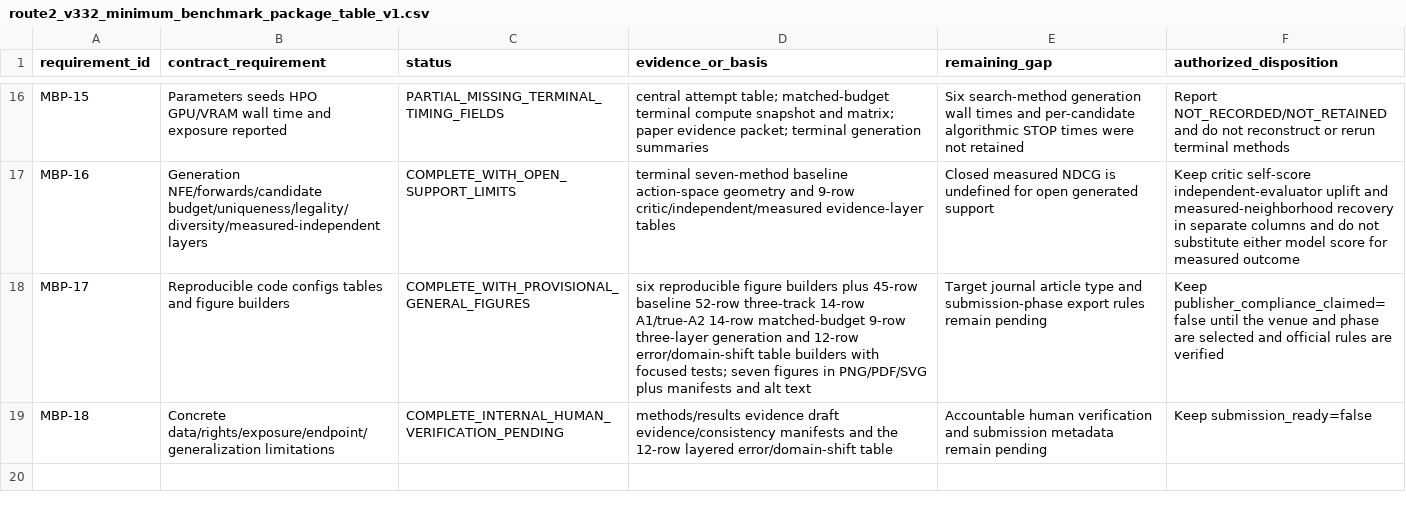
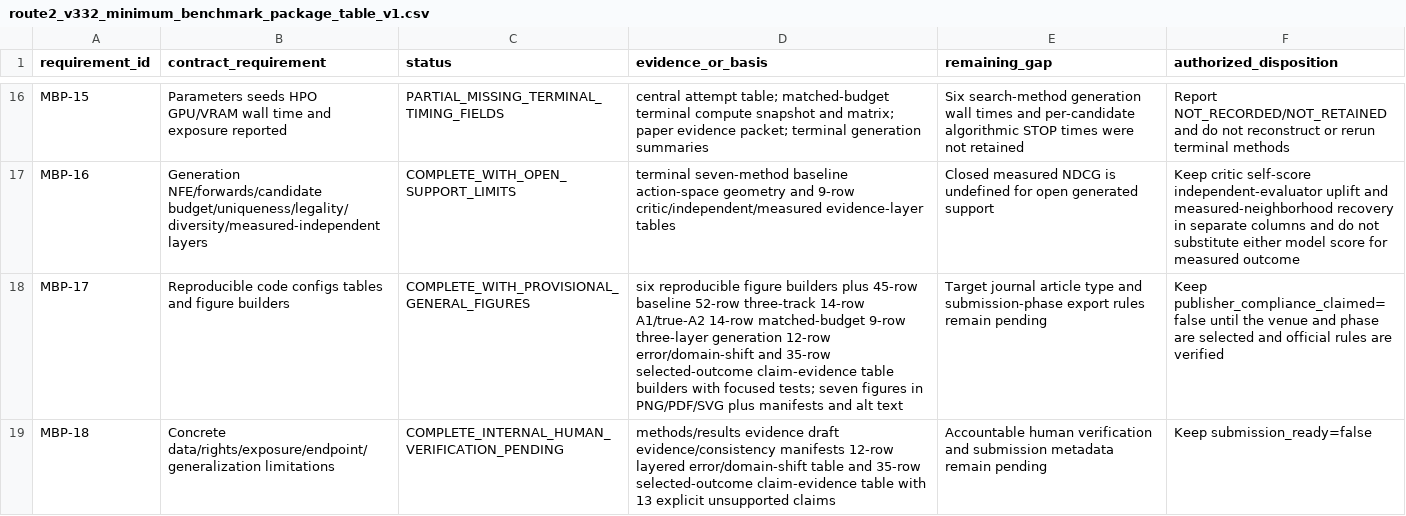
Before and after one commit to Cunyu-Liu/mRNA_editflow, a CSV file: docs/paper/route2_v332_minimum_benchmark_package_table_v1.csv, drawn as a sheet; only a part is shown, gaps mark what is left out.

Commit message:
Add selected outcome claim evidence table

```diff
--- a/docs/paper/route2_v332_minimum_benchmark_package_table_v1.csv
+++ b/docs/paper/route2_v332_minimum_benchmark_package_table_v1.csv
@@ -17,3 +17,3 @@ MBP-15,Parameters seeds HPO GPU/VRAM wall time and exposure reported,PARTIAL_MIS
 MBP-16,Generation NFE/forwards/candidate budget/uniqueness/legality/diversity/measured-independent layers,COMPLETE_WITH_OPEN_SUPPORT_LIMITS,terminal seven-method baseline action-space geometry and 9-row critic/independent/measured evidence-layer tables,Closed measured NDCG is undefined for open generated support,Keep critic self-score independent-evaluator uplift and measured-neighborhood recovery in separate columns and do not substitute either model score for measured outcome
-MBP-17,Reproducible code configs tables and figure builders,COMPLETE_WITH_PROVISIONAL_GENERAL_FIGURES,six reproducible figure builders plus 45-row baseline 52-row three-track 14-row A1/true-A2 14-row matched-budget 9-row three-layer generation and 12-row error/domain-shift table builders with focused tests; seven figures in PNG/PDF/SVG plus manifests and alt text,Target journal article type and submission-phase export rules remain pending,Keep publisher_compliance_claimed=false until the venue and phase are selected and official rules are verified
-MBP-18,Concrete data/rights/exposure/endpoint/generalization limitations,COMPLETE_INTERNAL_HUMAN_VERIFICATION_PENDING,methods/results evidence draft evidence/consistency manifests and the 12-row layered error/domain-shift table,Accountable human verification and submission metadata remain pending,Keep submission_ready=false
+MBP-17,Reproducible code configs tables and figure builders,COMPLETE_WITH_PROVISIONAL_GENERAL_FIGURES,six reproducible figure builders plus 45-row baseline 52-row three-track 14-row A1/true-A2 14-row matched-budget 9-row three-layer generation 12-row error/domain-shift and 35-row selected-outcome claim-evidence table builders with focused tests; seven figures in PNG/PDF/SVG plus manifests and alt text,Target journal article type and submission-phase export rules remain pending,Keep publisher_compliance_claimed=false until the venue and phase are selected and official rules are verified
+MBP-18,Concrete data/rights/exposure/endpoint/generalization limitations,COMPLETE_INTERNAL_HUMAN_VERIFICATION_PENDING,methods/results evidence draft evidence/consistency manifests 12-row layered error/domain-shift table and 35-row selected-outcome claim-evidence table with 13 explicit unsupported claims,Accountable human verification and submission metadata remain pending,Keep submission_ready=false
```
Also changed, not shown: 9 other files.
